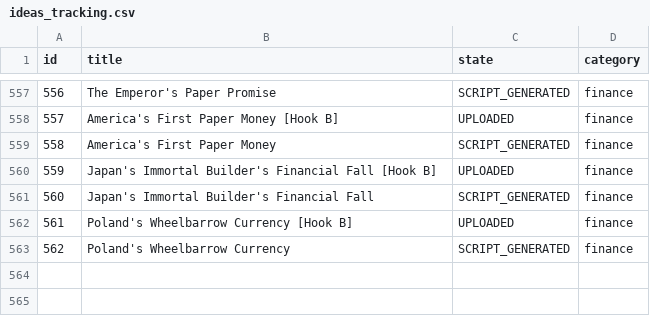
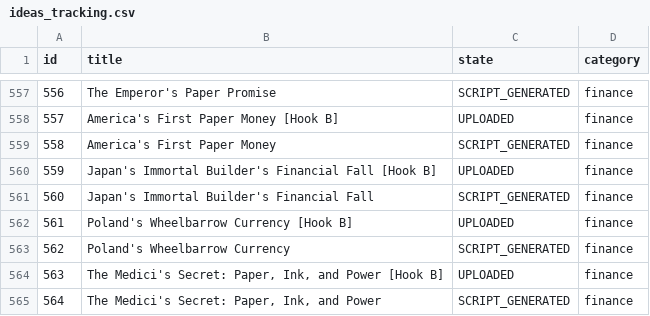
Before and after one commit to enigmaiq6-creator/Blowyourmind, a CSV file: flows/image_content_generator/tracking/ideas_tracking.csv, drawn as a sheet; only a part is shown, gaps mark what is left out; the diff names each change by its address in the sheet, - before the commit and + after, or states it on an @@ line.

```diff
--- a/flows/image_content_generator/tracking/ideas_tracking.csv
+++ b/flows/image_content_generator/tracking/ideas_tracking.csv
+row 564: 563 | The Medici's Secret: Paper, Ink, and Power [Hook B] | UPLOADED | finance
+row 565: 564 | The Medici's Secret: Paper, Ink, and Power | SCRIPT_GENERATED | finance
```
Also changed, not shown: flows/image_content_generator/tracking/automated_posts_history.csv.
